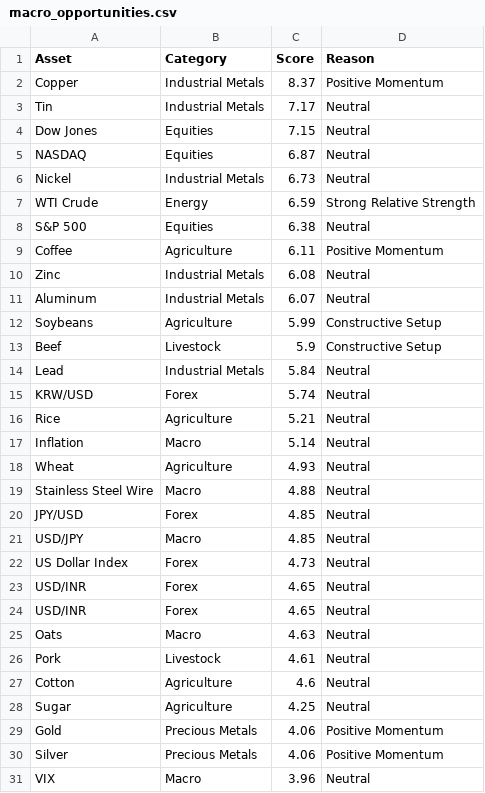
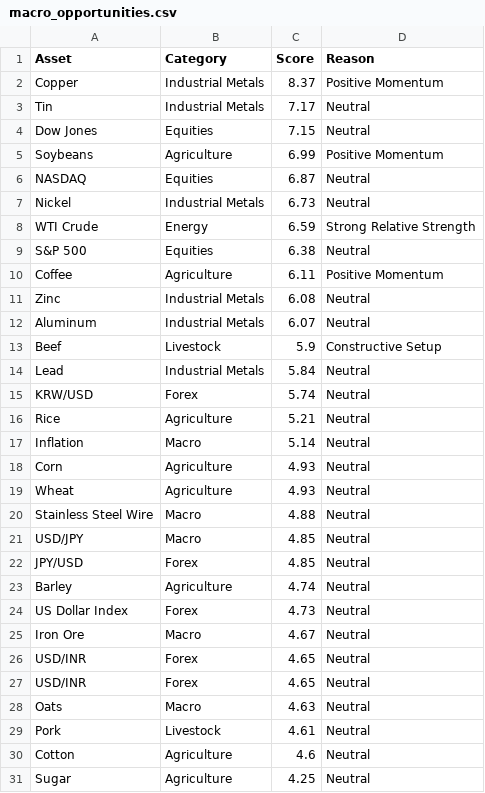
Before and after one commit to Rajatpatyal/Fred_Commodity_Yield, a CSV file: output/macro_opportunities.csv, drawn as a sheet; only a part is shown; the shorter side is filled out with more unchanged rows.

```diff
--- a/output/macro_opportunities.csv
+++ b/output/macro_opportunities.csv
@@ -4,2 +4,3 @@ Tin,Industrial Metals,7.17,Neutral
 Dow Jones,Equities,7.15,Neutral
+Soybeans,Agriculture,6.99,Positive Momentum
 NASDAQ,Equities,6.87,Neutral
@@ -11,3 +12,2 @@ Zinc,Industrial Metals,6.08,Neutral
 Aluminum,Industrial Metals,6.07,Neutral
-Soybeans,Agriculture,5.99,Constructive Setup
 Beef,Livestock,5.9,Constructive Setup
@@ -17,7 +17,10 @@ Rice,Agriculture,5.21,Neutral
 Inflation,Macro,5.14,Neutral
+Corn,Agriculture,4.93,Neutral
 Wheat,Agriculture,4.93,Neutral
 Stainless Steel Wire,Macro,4.88,Neutral
+USD/JPY,Macro,4.85,Neutral
 JPY/USD,Forex,4.85,Neutral
-USD/JPY,Macro,4.85,Neutral
+Barley,Agriculture,4.74,Neutral
 US Dollar Index,Forex,4.73,Neutral
+Iron Ore,Macro,4.67,Neutral
 USD/INR,Forex,4.65,Neutral
```
Also changed, not shown: output/macro_snapshot.csv, output/macro_spreads.csv, 7 other files.
